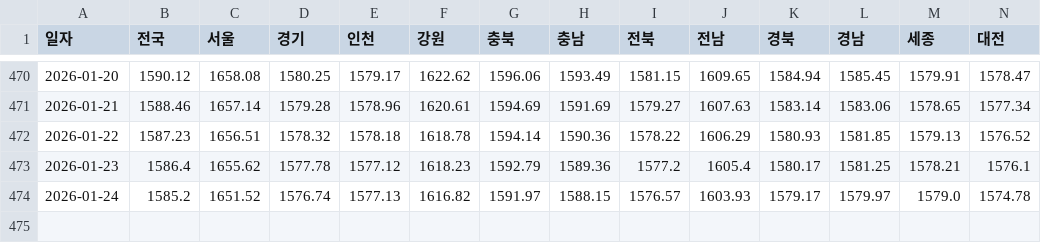
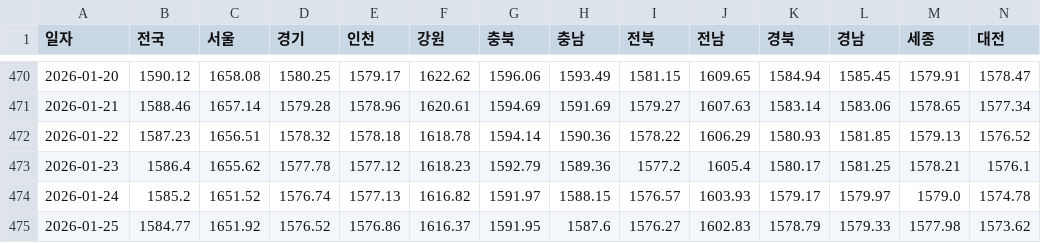
Before and after one commit to ko-hoon/price-dashboard, a CSV file: data/daily_oil_data.csv, drawn as a sheet; only a part is shown, gaps mark what is left out; rows hold the shown columns only; the diff names each change by its address in the sheet, - before the commit and + after, or states it on an @@ line.

```diff
--- a/data/daily_oil_data.csv
+++ b/data/daily_oil_data.csv
+row 475: 2026-01-25 | 1584.77 | 1651.92 | 1576.52 | 1576.86 | 1616.37 | 1591.95 | 1587.6 | 1576.27 | 1602.83 | 1578.79 | 1579.33 | 1577.98 | 1573.62
```
Also changed, not shown: data/dollar_won_rate_data.csv.
